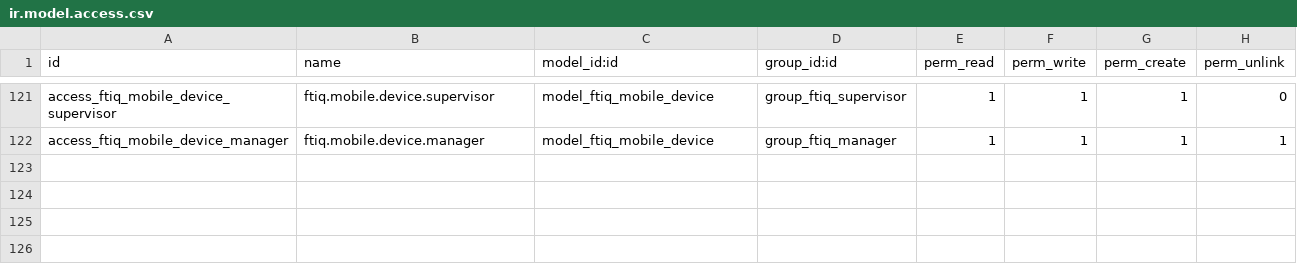
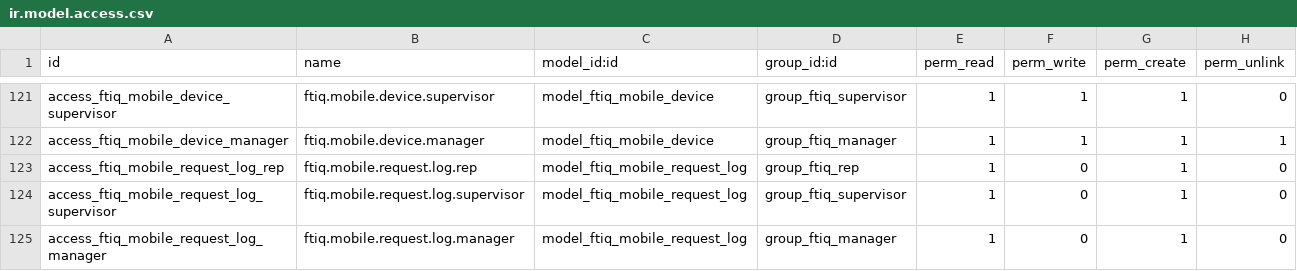
Before and after one commit to ftiq/Nippur, a CSV file: ftiq_pharma_sfa/security/ir.model.access.csv, drawn as a sheet; only a part is shown, gaps mark what is left out.

```diff
--- a/ftiq_pharma_sfa/security/ir.model.access.csv
+++ b/ftiq_pharma_sfa/security/ir.model.access.csv
@@ -122 +122,4 @@ access_ftiq_mobile_device_supervisor,ftiq.mobile.device.supervisor,model_ftiq_mo
 access_ftiq_mobile_device_manager,ftiq.mobile.device.manager,model_ftiq_mobile_device,group_ftiq_manager,1,1,1,1
+access_ftiq_mobile_request_log_rep,ftiq.mobile.request.log.rep,model_ftiq_mobile_request_log,group_ftiq_rep,1,0,1,0
+access_ftiq_mobile_request_log_supervisor,ftiq.mobile.request.log.supervisor,model_ftiq_mobile_request_log,group_ftiq_supervisor,1,0,1,0
+access_ftiq_mobile_request_log_manager,ftiq.mobile.request.log.manager,model_ftiq_mobile_request_log,group_ftiq_manager,1,0,1,0
```
Also changed, not shown: 7 other files.
